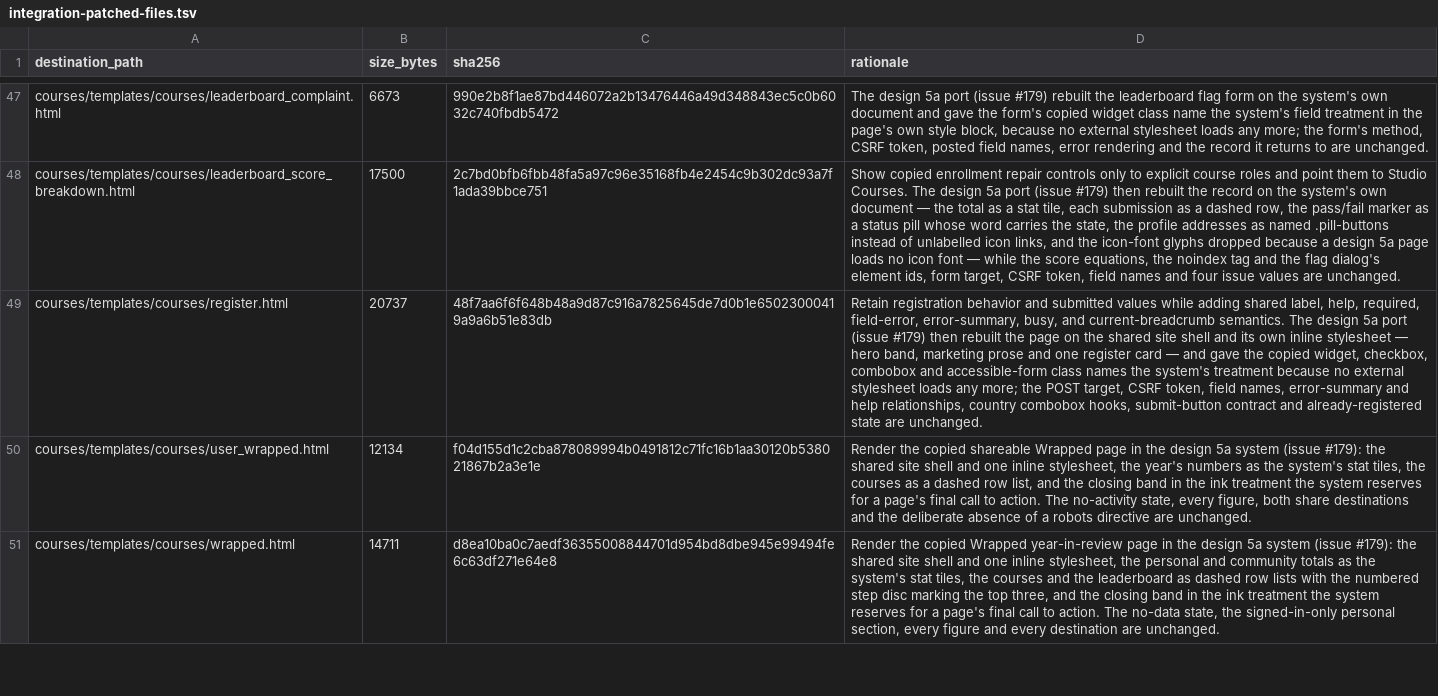
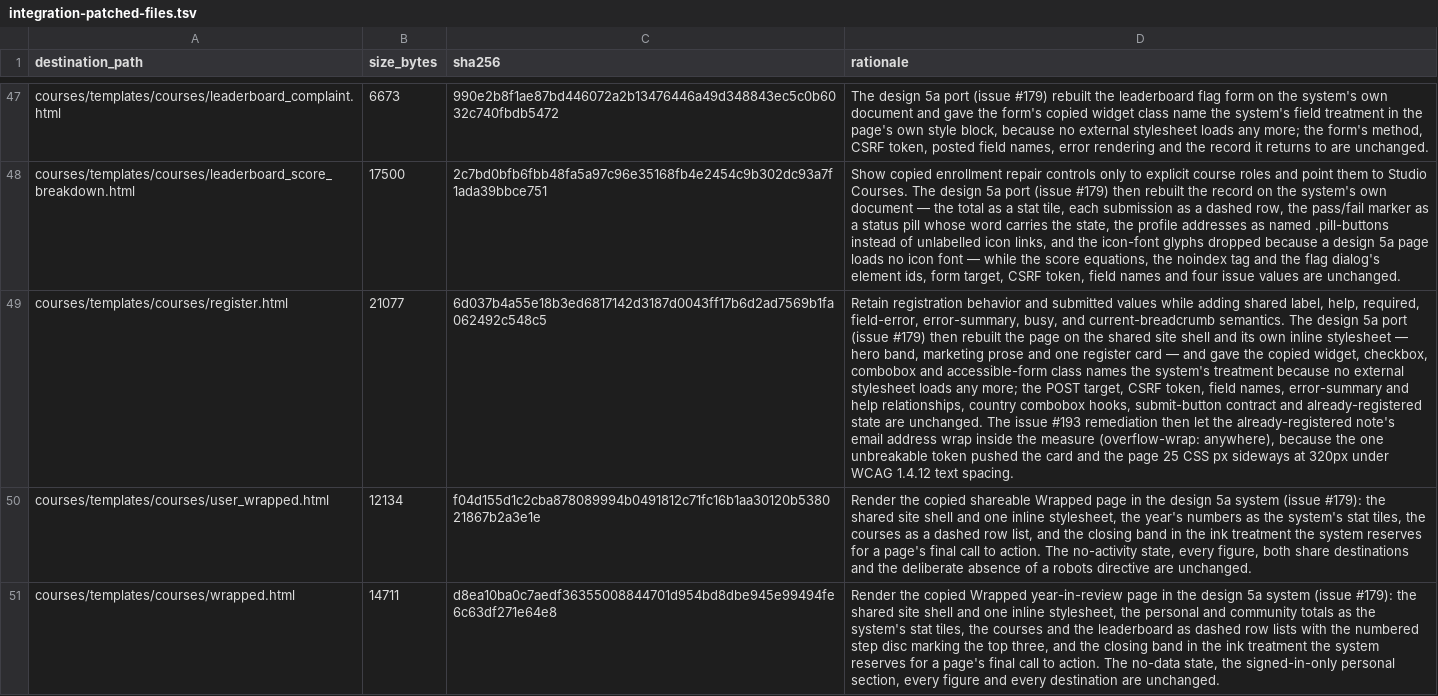
Before and after one commit to DataTalksClub/website, a TSV file: _docs/adoption/course-platform/integration-patched-files.tsv, drawn as a sheet; only a part is shown, gaps mark what is left out; the diff names each change by its address in the sheet, - before the commit and + after, or states it on an @@ line.

Commit message:
Settle the Playwright suite after the design 5a rebuild batch
Six failure classes from the 8/17-18 rebuild window, remediated or
re-contracted deliberately (reasons recorded on the issue):

- the deterministic-screenshot settle no longer parks on below-the-fold
  lazy figures or src-less images, which wedged the full-profile
  visual-evidence pass at 0% CPU
- the CI playwright and screenshots jobs carry wedge-guard timeouts
  (45/30 minutes) so one wedged test cannot hold the serialized release
  concurrency group for GitHub's 360-minute default
- a failed rerun component keeps its failure verdict instead of letting
  the pending tester screenshot gate downgrade it, so the report file
  is emitted with the failure it witnessed
- the credential fixture urlconf mounts the accounts routes the design
  5a studio shell reverses, fixing the NoReverseMatch 500
- deliberate re-contracts: lavender page grounds, 44px breadcrumb crumb
  targets, podcast query ride-along, scoped studio section navigation,
  and pill/CTA/registration-note reflow at 320px and 200% text
- reconciled onto current main (#177/#192/#187): the merged events-hub
  id fix unmasked the remainder of the accessibility registry walk, so
  the sign-in heading resolves exactly and every registry scan settles
  the document's load event before walking tab order

Refs #193

```diff
--- a/_docs/adoption/course-platform/integration-patched-files.tsv
+++ b/_docs/adoption/course-platform/integration-patched-files.tsv
-B49 (size_bytes): 20737
+B49 (size_bytes): 21077
-C49 (sha256): 48f7aa6f6f648b48a9d87c916a7825645de7d0b1e65023000419a9a6b51e83db
+C49 (sha256): 6d037b4a55e18b3ed6817142d3187d0043ff17b6d2ad7569b1fa062492c548c5
-D49 (rationale): …are unchanged.
+D49 (rationale): …are unchanged. The issue #193 remediation then let the already-registered note's email address wrap inside the measure (overflow-wrap: anywhere), because the one unbreakable token pushed the card and the page 25 CSS px sideways at 320px under WCAG 1.4.12 text spacing.
```
Also changed, not shown: 19 other files.
